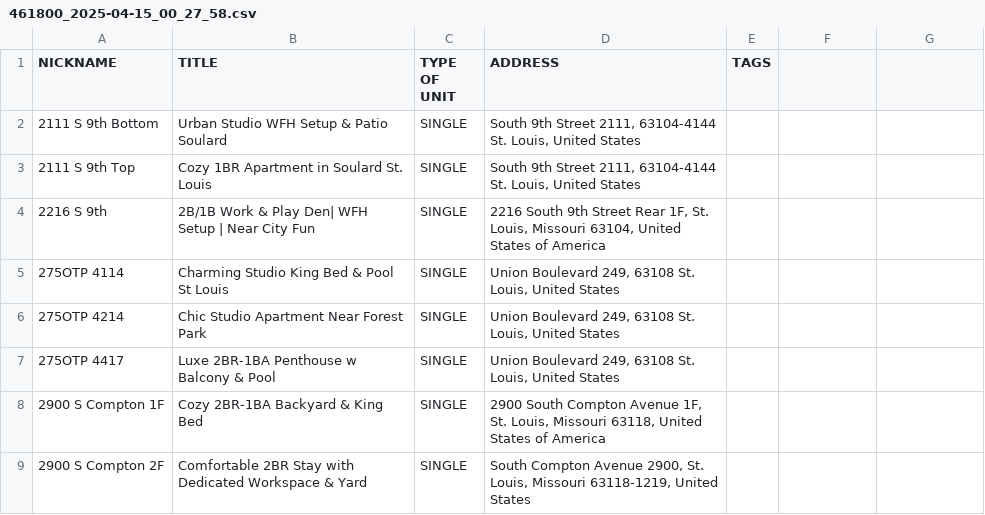
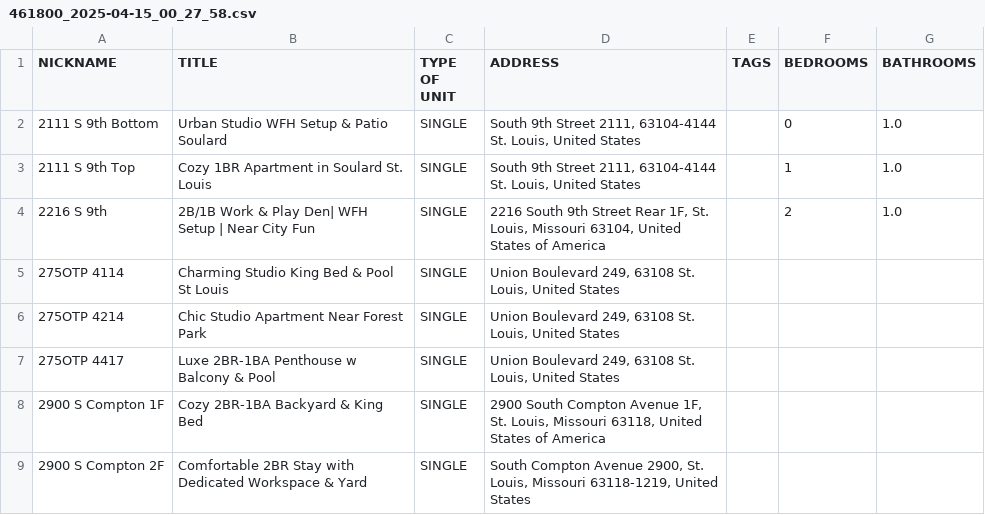
Before and after one commit to SynergyRentals/SynergyRentalsPro, a CSV file: attached_assets/461800_2025-04-15_00_27_58.csv, drawn as a sheet; only a part is shown.

```diff
--- a/attached_assets/461800_2025-04-15_00_27_58.csv
+++ b/attached_assets/461800_2025-04-15_00_27_58.csv
@@ -1,5 +1,5 @@
-"NICKNAME","TITLE","TYPE OF UNIT","ADDRESS","TAGS"
-"2111 S 9th Bottom","Urban Studio WFH Setup & Patio Soulard","SINGLE","South 9th Street 2111, 63104-4144 St. Louis, United States"," "
-"2111 S 9th Top","Cozy 1BR Apartment in Soulard St. Louis","SINGLE","South 9th Street 2111, 63104-4144 St. Louis, United States"," "
-"2216 S 9th","2B/1B Work & Play Den| WFH Setup | Near City Fun","SINGLE","2216 South 9th Street Rear 1F, St. Louis, Missouri 63104, United States of America"," "
+"NICKNAME","TITLE","TYPE OF UNIT","ADDRESS","TAGS","BEDROOMS","BATHROOMS"
+"2111 S 9th Bottom","Urban Studio WFH Setup & Patio Soulard","SINGLE","South 9th Street 2111, 63104-4144 St. Louis, United States"," ","0","1.0"
+"2111 S 9th Top","Cozy 1BR Apartment in Soulard St. Louis","SINGLE","South 9th Street 2111, 63104-4144 St. Louis, United States"," ","1","1.0"
+"2216 S 9th","2B/1B Work & Play Den| WFH Setup | Near City Fun","SINGLE","2216 South 9th Street Rear 1F, St. Louis, Missouri 63104, United States of America"," ","2","1.0"
 "275OTP 4114","Charming Studio King Bed & Pool St Louis","SINGLE","Union Boulevard 249, 63108 St. Louis, United States"," "
```
